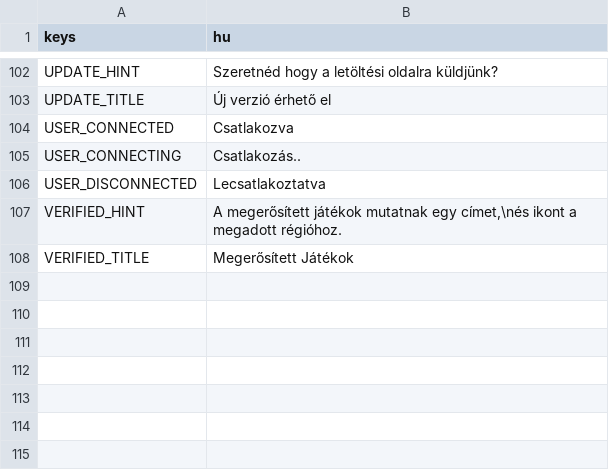
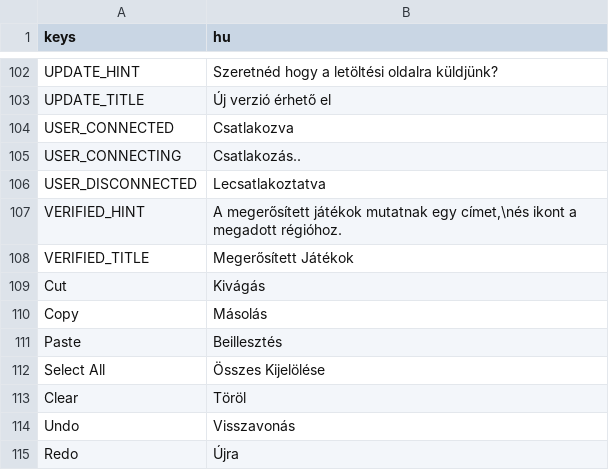
Before and after one commit to ninstar/Rich-Presence-U, a CSV file: source/locales/hungarian.csv, drawn as a sheet; only a part is shown, gaps mark what is left out; the diff names each change by its address in the sheet, - before the commit and + after, or states it on an @@ line.

Commit message:
Added extra translation fields

```diff
--- a/source/locales/hungarian.csv
+++ b/source/locales/hungarian.csv
+row 109: Cut | Kivágás
+row 110: Copy | Másolás
+row 111: Paste | Beillesztés
+row 112: Select All | Összes Kijelölése
+row 113: Clear | Töröl
+row 114: Undo | Visszavonás
+row 115: Redo | Újra
```
Also changed, not shown: source/locales/english.csv, source/locales/spanish.csv.
